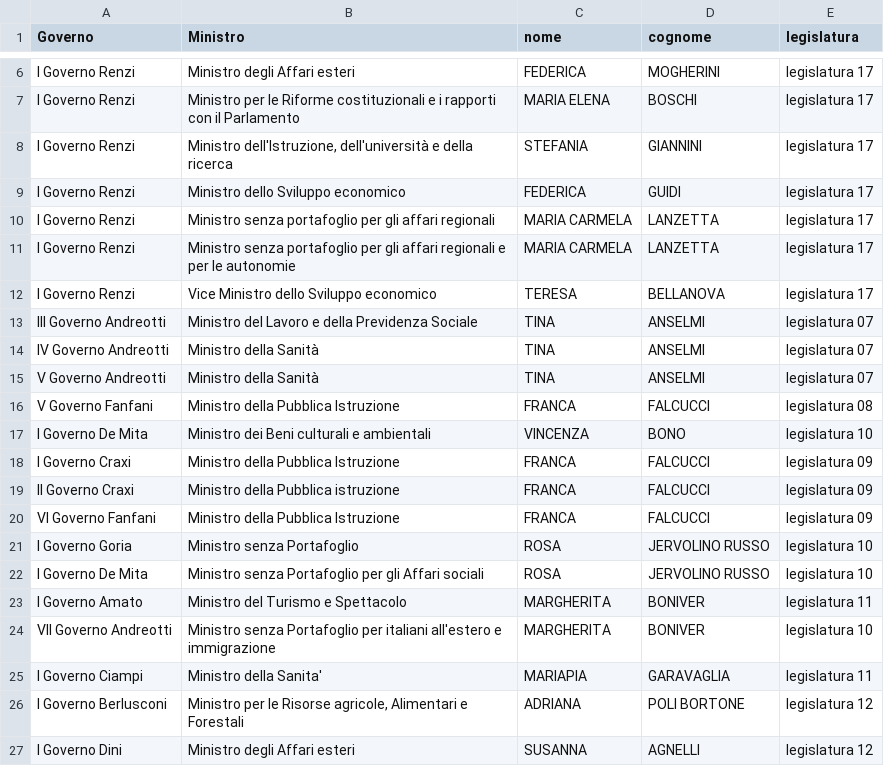
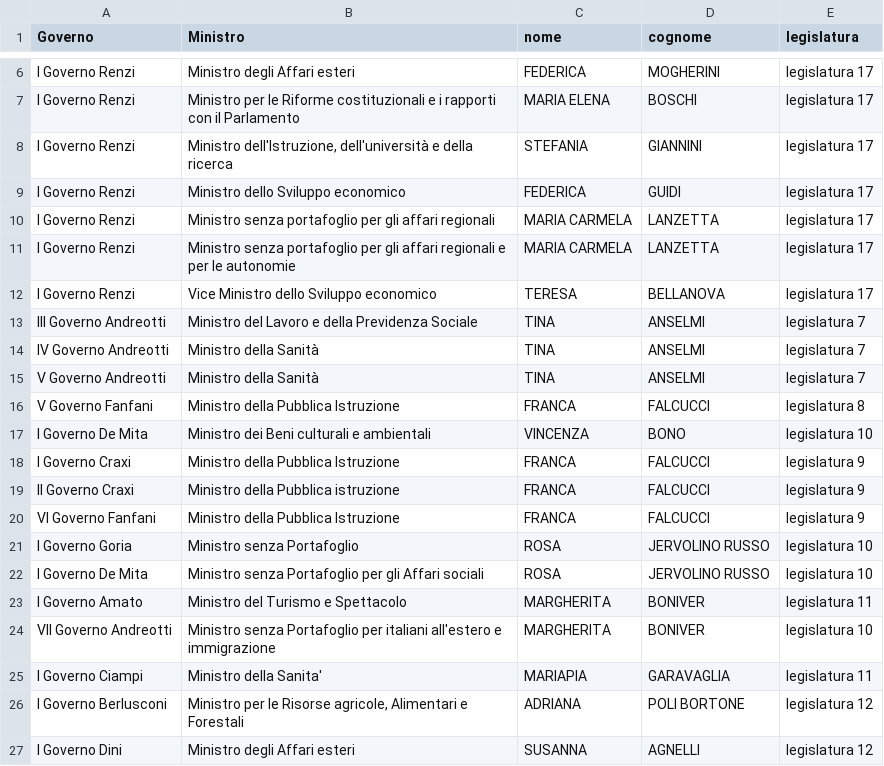
Before and after one commit to giorgimariachiara/COD, a CSV file: ministre.csv, drawn as a sheet; only a part is shown, gaps mark what is left out.

Commit message:
ministre adjustments

```diff
--- a/ministre.csv
+++ b/ministre.csv
@@ -12,10 +12,10 @@ I Governo Renzi,Ministro senza portafoglio per gli affari regionali e per le aut
 I Governo Renzi,Vice Ministro dello Sviluppo economico,TERESA,BELLANOVA,legislatura 17
-III Governo Andreotti,Ministro del Lavoro e della Previdenza Sociale,TINA,ANSELMI,legislatura 07
-IV Governo Andreotti,Ministro della Sanità,TINA,ANSELMI,legislatura 07
-V Governo Andreotti,Ministro della Sanità,TINA,ANSELMI,legislatura 07
-V Governo Fanfani,Ministro della Pubblica Istruzione,FRANCA,FALCUCCI,legislatura 08
+III Governo Andreotti,Ministro del Lavoro e della Previdenza Sociale,TINA,ANSELMI,legislatura 7
+IV Governo Andreotti,Ministro della Sanità,TINA,ANSELMI,legislatura 7
+V Governo Andreotti,Ministro della Sanità,TINA,ANSELMI,legislatura 7
+V Governo Fanfani,Ministro della Pubblica Istruzione,FRANCA,FALCUCCI,legislatura 8
 I Governo De Mita,Ministro dei Beni culturali e ambientali,VINCENZA,BONO,legislatura 10
-I Governo Craxi,Ministro della Pubblica Istruzione,FRANCA,FALCUCCI,legislatura 09
-II Governo Craxi,Ministro della Pubblica istruzione,FRANCA,FALCUCCI,legislatura 09
-VI Governo Fanfani,Ministro della Pubblica Istruzione,FRANCA,FALCUCCI,legislatura 09
+I Governo Craxi,Ministro della Pubblica Istruzione,FRANCA,FALCUCCI,legislatura 9
+II Governo Craxi,Ministro della Pubblica istruzione,FRANCA,FALCUCCI,legislatura 9
+VI Governo Fanfani,Ministro della Pubblica Istruzione,FRANCA,FALCUCCI,legislatura 9
 I Governo Goria,Ministro senza Portafoglio,ROSA,JERVOLINO RUSSO,legislatura 10
```
Also changed, not shown: 25 other files.
